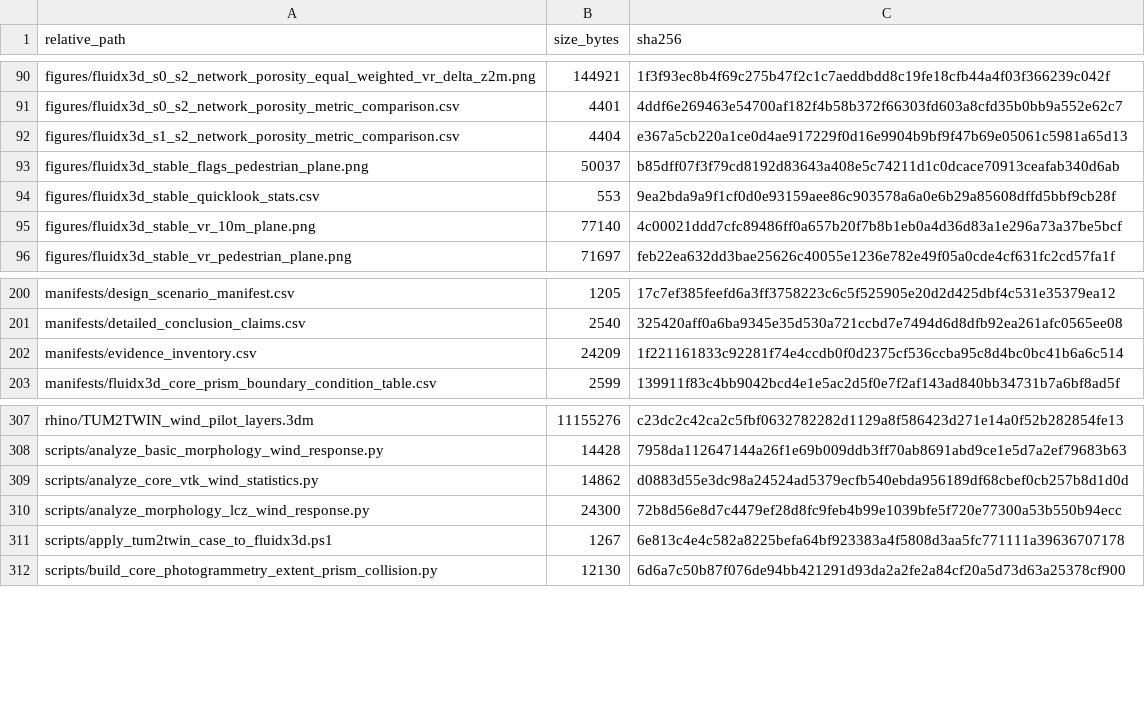
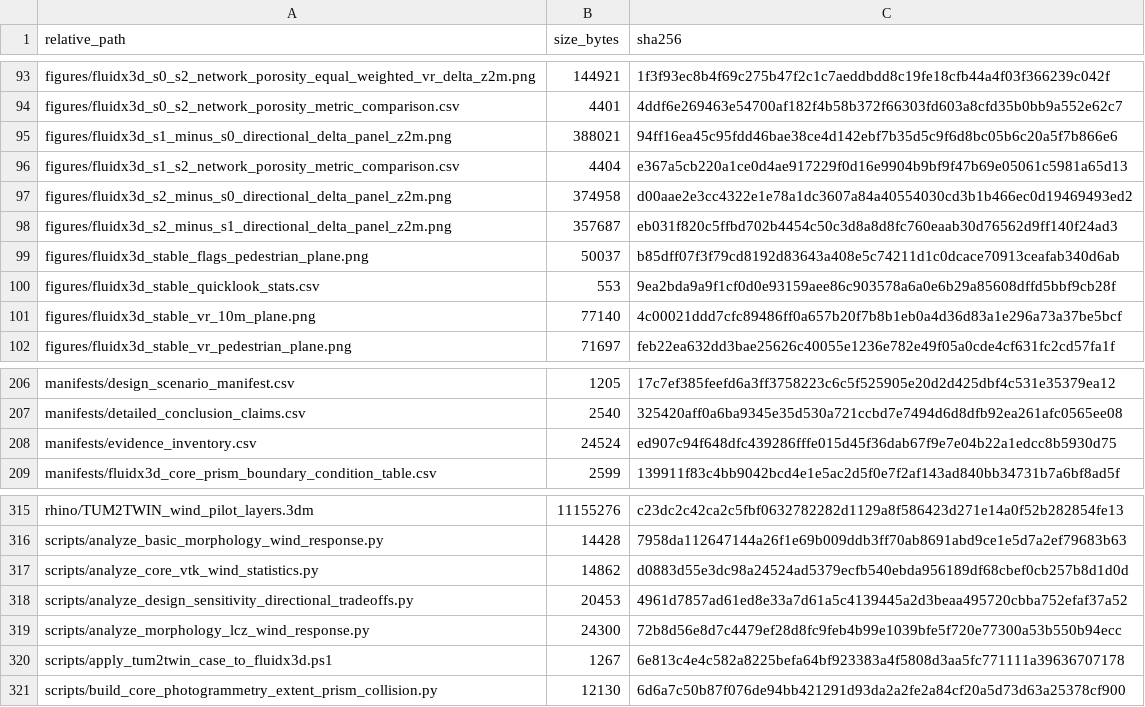
Before and after one commit to ShiyuMiao/citylbm, a CSV file: releases/v0.2.0/package/validation_experiments/Experiment3_TUM2TWIN_DigitalTwin_DesignApplication/manifests/github_archive_manifest.csv, drawn as a sheet; only a part is shown, gaps mark what is left out; the diff covers the shown part only.

Commit message:
Add directional design tradeoff analysis for experiment 3

```diff
--- a/releases/v0.2.0/package/validation_experiments/Experiment3_TUM2TWIN_DigitalTwin_DesignApplication/manifests/github_archive_manifest.csv
+++ b/releases/v0.2.0/package/validation_experiments/Experiment3_TUM2TWIN_DigitalTwin_DesignApplication/manifests/github_archive_manifest.csv
@@ -91,3 +94,6 @@ figures/fluidx3d_s0_s2_network_porosity_equal_weighted_vr_delta_z2m.png,144921,1
 figures/fluidx3d_s0_s2_network_porosity_metric_comparison.csv,4401,4ddf6e269463e54700af182f4b58b372f66303fd603a8cfd35b0bb9a552e62c7
+figures/fluidx3d_s1_minus_s0_directional_delta_panel_z2m.png,388021,94ff16ea45c95fdd46bae38ce4d142ebf7b35d5c9f6d8bc05b6c20a5f7b866e6
 figures/fluidx3d_s1_s2_network_porosity_metric_comparison.csv,4404,e367a5cb220a1ce0d4ae917229f0d16e9904b9bf9f47b69e05061c5981a65d13
+figures/fluidx3d_s2_minus_s0_directional_delta_panel_z2m.png,374958,d00aae2e3cc4322e1e78a1dc3607a84a40554030cd3b1b466ec0d19469493ed2
+figures/fluidx3d_s2_minus_s1_directional_delta_panel_z2m.png,357687,eb031f820c5ffbd702b4454c50c3d8a8d8fc760eaab30d76562d9ff140f24ad3
 figures/fluidx3d_stable_flags_pedestrian_plane.png,50037,b85dff07f3f79cd8192d83643a408e5c74211d1c0dcace70913ceafab340d6ab
@@ -201,3 +207,3 @@ manifests/design_scenario_manifest.csv,1205,17c7ef385feefd6a3ff3758223c6c5f52590
 manifests/detailed_conclusion_claims.csv,2540,325420aff0a6ba9345e35d530a721ccbd7e7494d6d8dfb92ea261afc0565ee08
-manifests/evidence_inventory.csv,24209,1f221161833c92281f74e4ccdb0f0d2375cf536ccba95c8d4bc0bc41b6a6c514
+manifests/evidence_inventory.csv,24524,ed907c94f648dfc439286fffe015d45f36dab67f9e7e04b22a1edcc8b5930d75
 manifests/fluidx3d_core_prism_boundary_condition_table.csv,2599,139911f83c4bb9042bcd4e1e5ac2d5f0e7f2af143ad840bb34731b7a6bf8ad5f
@@ -309,2 +317,3 @@ scripts/analyze_basic_morphology_wind_response.py,14428,7958da112647144a26f1e69b
 scripts/analyze_core_vtk_wind_statistics.py,14862,d0883d55e3dc98a24524ad5379ecfb540ebda956189df68cbef0cb257b8d1d0d
+scripts/analyze_design_sensitivity_directional_tradeoffs.py,20453,4961d7857ad61ed8e33a7d61a5c4139445a2d3beaa495720cbba752efaf37a52
 scripts/analyze_morphology_lcz_wind_response.py,24300,72b8d56e8d7c4479ef28d8fc9feb4b99e1039bfe5f720e77300a53b550b94ecc
```
Also changed, not shown: 5 added rows and 8 edited cells elsewhere in this file, releases/v0.2.0/package/validation_experiments/Experiment3_TUM2TWIN_DigitalTwin_DesignApplication/manifests/evidence_inventory.csv, 13 other files.
